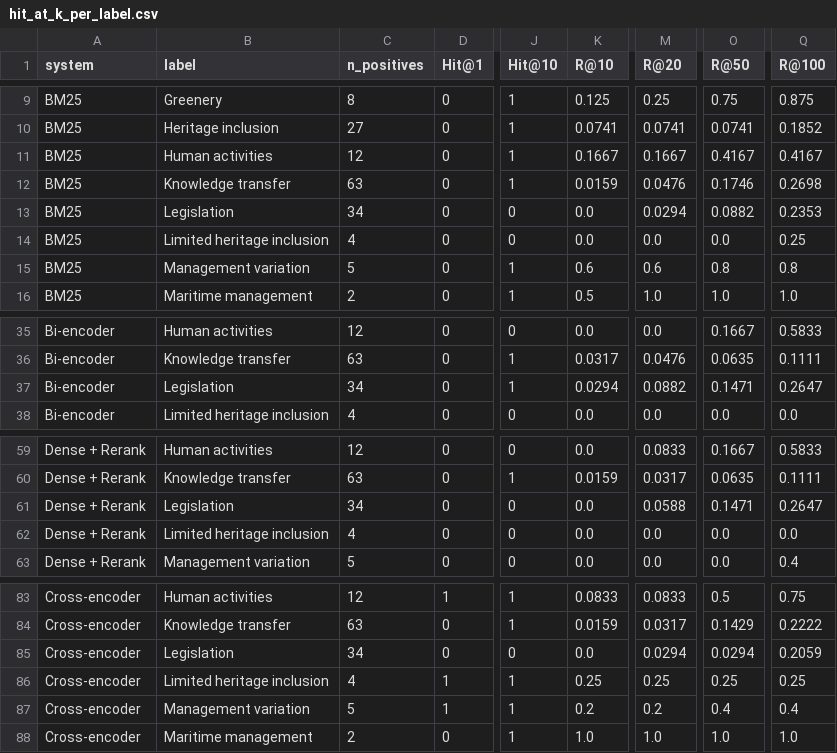
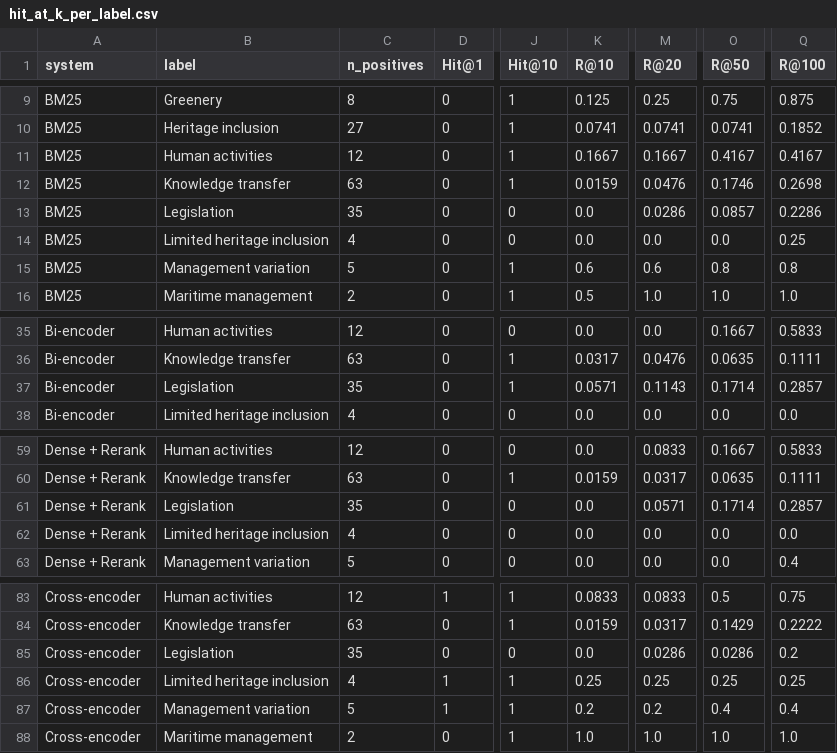
Before and after one commit to vedant-jumle/Heritage-Doc-Retrival, a CSV file: results/revision/hit_at_k_per_label.csv, drawn as a sheet; only a part is shown, gaps mark what is left out; the diff names each change by its address in the sheet, - before the commit and + after, or states it on an @@ line.

```diff
--- a/results/revision/hit_at_k_per_label.csv
+++ b/results/revision/hit_at_k_per_label.csv
-C13 (n_positives): 34
+C13 (n_positives): 35
-M13 (R@20): 0.0294
+M13 (R@20): 0.0286
-O13 (R@50): 0.0882
+O13 (R@50): 0.0857
-Q13 (R@100): 0.2353
+Q13 (R@100): 0.2286
-C37 (n_positives): 34
+C37 (n_positives): 35
-K37 (R@10): 0.0294
+K37 (R@10): 0.0571
-M37 (R@20): 0.0882
+M37 (R@20): 0.1143
-O37 (R@50): 0.1471
+O37 (R@50): 0.1714
-Q37 (R@100): 0.2647
+Q37 (R@100): 0.2857
-C61 (n_positives): 34
+C61 (n_positives): 35
-M61 (R@20): 0.0588
+M61 (R@20): 0.0571
-O61 (R@50): 0.1471
+O61 (R@50): 0.1714
-Q61 (R@100): 0.2647
+Q61 (R@100): 0.2857
-C85 (n_positives): 34
+C85 (n_positives): 35
-M85 (R@20): 0.0294
+M85 (R@20): 0.0286
-O85 (R@50): 0.0294
+O85 (R@50): 0.0286
-Q85 (R@100): 0.2059
+Q85 (R@100): 0.2
```
Also changed, not shown: results/revision/hit_at_k_macro.csv, results/revision/query_ablation_macro.csv, 5 other files.
